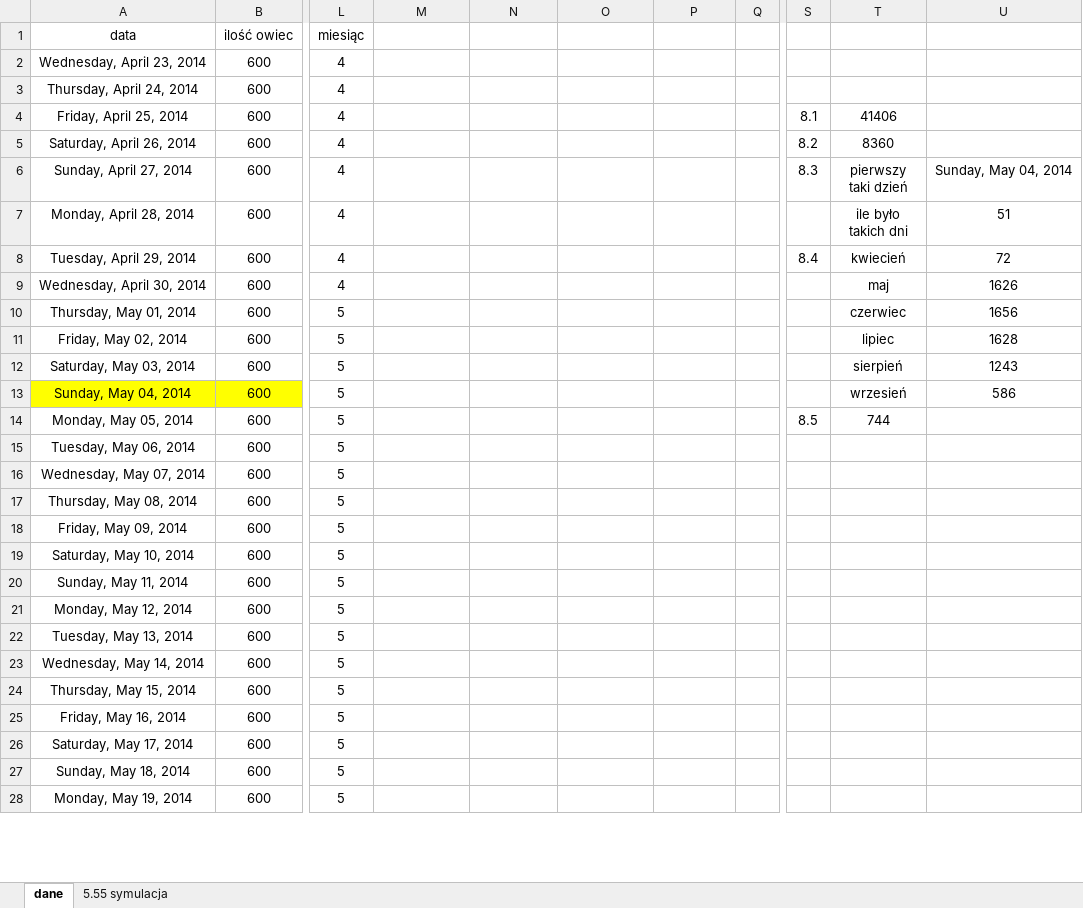
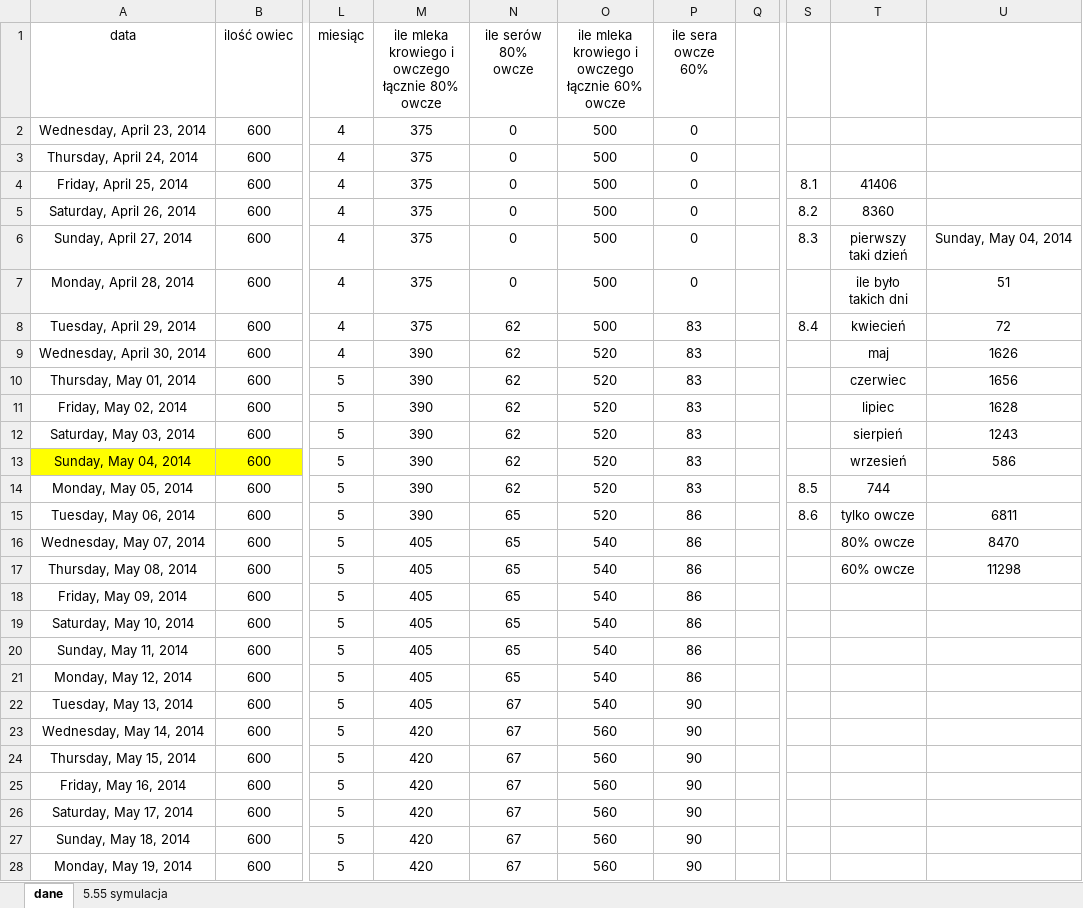
Before and after one commit to simon04PL/matura-exam, an Excel workbook: wykonane/CKE-zbiór-zadań/85/85.xlsx, sheet dane, drawn as a sheet; only a part is shown, gaps mark what is left out; values as stored, in another font and other column widths than the file's, no borders; charts and pictures and conditional formats not drawn; the diff covers the shown part only; the diff names each change by its address in the sheet, - before the commit and + after, or states it on an @@ line.

```diff
--- a/wykonane/CKE-zbiór-zadań/85/85.xlsx (sheet dane)
+++ b/wykonane/CKE-zbiór-zadań/85/85.xlsx (sheet dane)
-M1: (empty)
+M1: ile mleka krowiego i owczego łącznie 80% owcze
-N1: (empty)
+N1: ile serów 80% owcze
-O1: (empty)
+O1: ile mleka krowiego i owczego łącznie 60% owcze
-P1: (empty)
+P1: ile sera owcze 60%
-M2:M8: (empty)
+M2:M8: 375
-N2:N7 (ile serów 80% owcze): (empty)
+N2:N7 (ile serów 80% owcze): 0
-O2:O8: (empty)
+O2:O8: 500
-P2:P7 (ile sera owcze 60%): (empty)
+P2:P7 (ile sera owcze 60%): 0
-N8:N14 (ile serów 80% owcze): (empty)
+N8:N14 (ile serów 80% owcze): 62
-P8:P14 (ile sera owcze 60%): (empty)
+P8:P14 (ile sera owcze 60%): 83
-M9:M15: (empty)
+M9:M15: 390
-O9:O15: (empty)
+O9:O15: 520
-N15:N21 (ile serów 80% owcze): (empty)
+N15:N21 (ile serów 80% owcze): 65
-P15:P21 (ile sera owcze 60%): (empty)
+P15:P21 (ile sera owcze 60%): 86
-S15: (empty)
+S15: 8.6
-T15: (empty)
+T15: tylko owcze
-U15: (empty)
+U15: 6811
-M16:M22: (empty)
+M16:M22: 405
-O16:O22: (empty)
+O16:O22: 540
-T16: (empty)
+T16: 80% owcze
-U16: (empty)
+U16: 8470
-T17: (empty)
+T17: 60% owcze
-U17: (empty)
+U17: 11298
-N22:N28 (ile serów 80% owcze): (empty)
+N22:N28 (ile serów 80% owcze): 67
-P22:P28 (ile sera owcze 60%): (empty)
+P22:P28 (ile sera owcze 60%): 90
-M23:M28: (empty)
+M23:M28: 420
-O23:O28: (empty)
+O23:O28: 560
```
Also changed, not shown: 532 edited cells elsewhere in this sheet, 2 other files.
